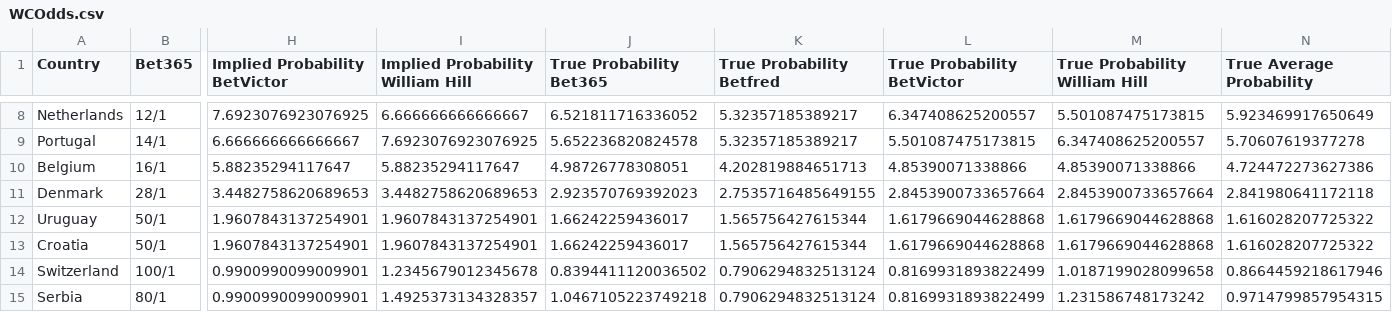
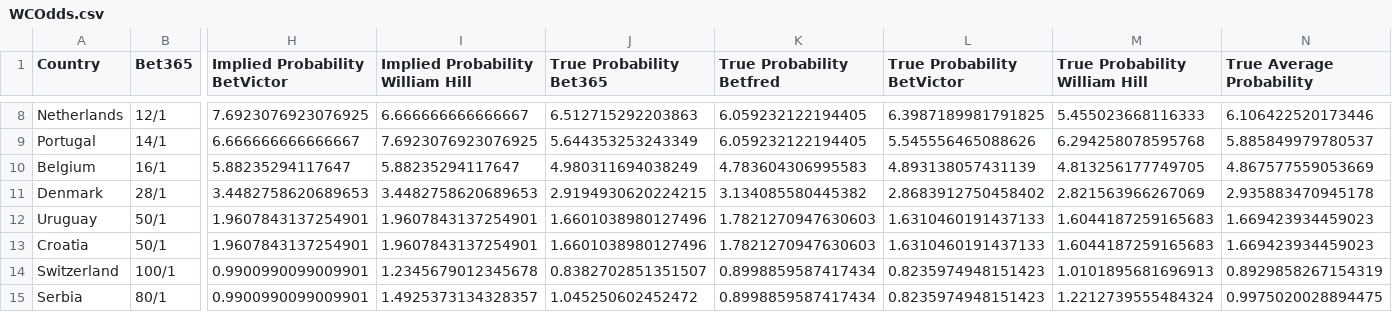
Before and after one commit to sebaconstable/sebaconstable.github.io, a CSV file: WCOdds.csv, drawn as a sheet; only a part is shown, gaps mark what is left out; the diff covers the shown part only; the diff names each change by its address in the sheet, - before the commit and + after, or states it on an @@ line.

```diff
--- a/WCOdds.csv
+++ b/WCOdds.csv
-J8 (True Probability Bet365): 6.521811716336052
+J8 (True Probability Bet365): 6.512715292203863
-K8:K9 (True Probability Betfred): 5.32357185389217
+K8:K9 (True Probability Betfred): 6.059232122194405
-L8 (True Probability BetVictor): 6.347408625200557
+L8 (True Probability BetVictor): 6.3987189981791825
-M8 (True Probability William Hill): 5.501087475173815
+M8 (True Probability William Hill): 5.455023668116333
-N8 (True Average Probability): 5.923469917650649
+N8 (True Average Probability): 6.106422520173446
-J9 (True Probability Bet365): 5.652236820824578
+J9 (True Probability Bet365): 5.644353253243349
-L9 (True Probability BetVictor): 5.501087475173815
+L9 (True Probability BetVictor): 5.545556465088626
-M9 (True Probability William Hill): 6.347408625200557
+M9 (True Probability William Hill): 6.294258078595768
-N9 (True Average Probability): 5.70607619377278
+N9 (True Average Probability): 5.885849979780537
-J10 (True Probability Bet365): 4.98726778308051
+J10 (True Probability Bet365): 4.980311694038249
-K10 (True Probability Betfred): 4.202819884651713
+K10 (True Probability Betfred): 4.783604306995583
-L10 (True Probability BetVictor): 4.85390071338866
+L10 (True Probability BetVictor): 4.893138057431139
-M10 (True Probability William Hill): 4.85390071338866
+M10 (True Probability William Hill): 4.813256177749705
-N10 (True Average Probability): 4.724472273627386
+N10 (True Average Probability): 4.867577559053669
-J11 (True Probability Bet365): 2.923570769392023
+J11 (True Probability Bet365): 2.9194930620224215
-K11 (True Probability Betfred): 2.7535716485649155
+K11 (True Probability Betfred): 3.134085580445382
-L11 (True Probability BetVictor): 2.8453900733657664
+L11 (True Probability BetVictor): 2.8683912750458402
-M11 (True Probability William Hill): 2.8453900733657664
+M11 (True Probability William Hill): 2.821563966267069
-N11 (True Average Probability): 2.841980641172118
+N11 (True Average Probability): 2.935883470945178
-J12:J13 (True Probability Bet365): 1.66242259436017
+J12:J13 (True Probability Bet365): 1.6601038980127496
-K12:K13 (True Probability Betfred): 1.565756427615344
+K12:K13 (True Probability Betfred): 1.7821270947630603
-L12:L13 (True Probability BetVictor): 1.6179669044628868
+L12:L13 (True Probability BetVictor): 1.6310460191437133
-M12:M13 (True Probability William Hill): 1.6179669044628868
+M12:M13 (True Probability William Hill): 1.6044187259165683
-N12:N13 (True Average Probability): 1.616028207725322
+N12:N13 (True Average Probability): 1.669423934459023
-J14 (True Probability Bet365): 0.8394411120036502
+J14 (True Probability Bet365): 0.8382702851351507
-K14:K15 (True Probability Betfred): 0.7906294832513124
+K14:K15 (True Probability Betfred): 0.8998859587417434
-L14:L15 (True Probability BetVictor): 0.8169931893822499
+L14:L15 (True Probability BetVictor): 0.8235974948151423
-M14 (True Probability William Hill): 1.0187199028099658
+M14 (True Probability William Hill): 1.0101895681696913
-N14 (True Average Probability): 0.8664459218617946
+N14 (True Average Probability): 0.8929858267154319
-J15 (True Probability Bet365): 1.0467105223749218
+J15 (True Probability Bet365): 1.045250602452472
-M15 (True Probability William Hill): 1.231586748173242
+M15 (True Probability William Hill): 1.2212739555484324
-N15 (True Average Probability): 0.9714799857954315
+N15 (True Average Probability): 0.9975020028894475
```
Also changed, not shown: 120 edited cells elsewhere in this file.
